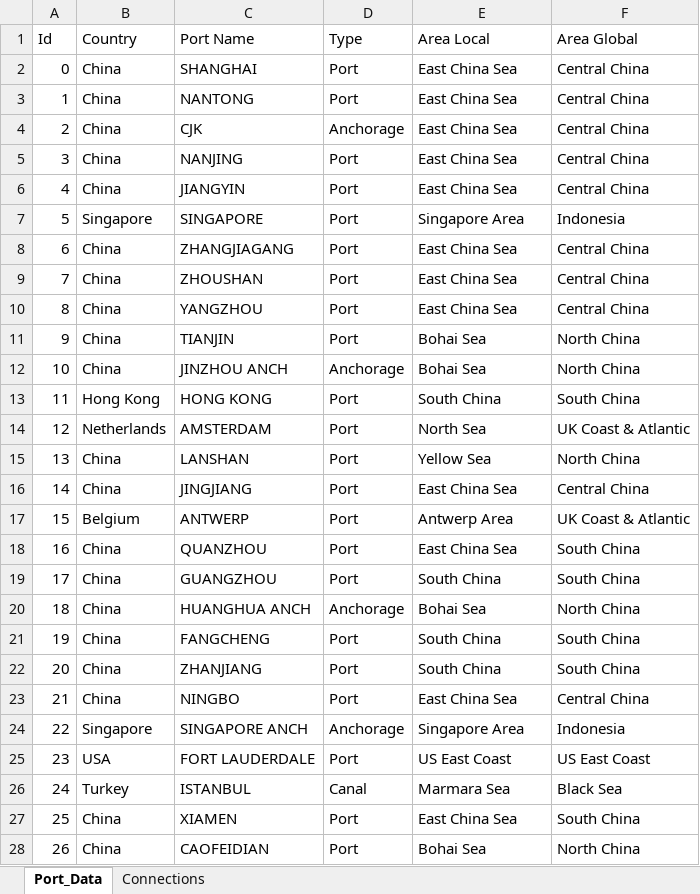
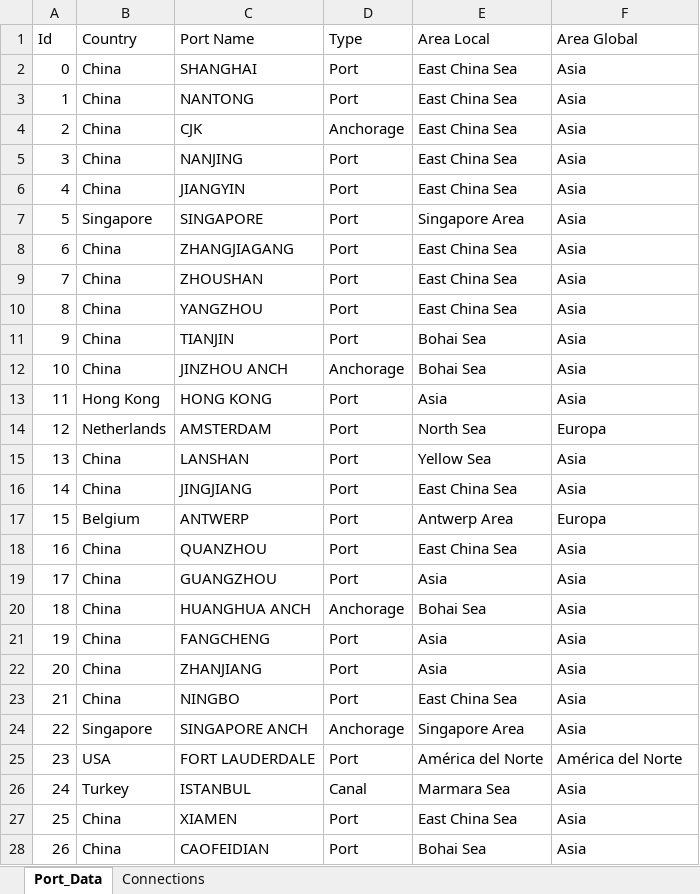
Before and after one commit to FabrizCastro/Proyecto_ComplejidadAlgoritmicaG1, an Excel workbook: TRABAJOFINAL/Port_Data_v3.xlsx, sheet Port_Data, drawn as a sheet; only a part is shown; values as stored, in another font and other column widths than the file's, no borders; the diff covers the shown part only; the diff names each change by its address in the sheet, - before the commit and + after, or states it on an @@ line.

```diff
--- a/TRABAJOFINAL/Port_Data_v3.xlsx (sheet Port_Data)
+++ b/TRABAJOFINAL/Port_Data_v3.xlsx (sheet Port_Data)
-F2:F6 (Area Global): Central China
+F2:F6 (Area Global): Asia
-F7 (Area Global): Indonesia
+F7 (Area Global): Asia
-F8:F10 (Area Global): Central China
+F8:F10 (Area Global): Asia
-F11:F12 (Area Global): North China
+F11:F12 (Area Global): Asia
-E13 (Area Local): South China
+E13 (Area Local): Asia
-F13 (Area Global): South China
+F13 (Area Global): Asia
-F14 (Area Global): UK Coast & Atlantic
+F14 (Area Global): Europa
-F15 (Area Global): North China
+F15 (Area Global): Asia
-F16 (Area Global): Central China
+F16 (Area Global): Asia
-F17 (Area Global): UK Coast & Atlantic
+F17 (Area Global): Europa
-F18:F19 (Area Global): South China
+F18:F19 (Area Global): Asia
-E19 (Area Local): South China
+E19 (Area Local): Asia
-F20 (Area Global): North China
+F20 (Area Global): Asia
-E21:E22 (Area Local): South China
+E21:E22 (Area Local): Asia
-F21:F22 (Area Global): South China
+F21:F22 (Area Global): Asia
-F23 (Area Global): Central China
+F23 (Area Global): Asia
-F24 (Area Global): Indonesia
+F24 (Area Global): Asia
-E25 (Area Local): US East Coast
+E25 (Area Local): América del Norte
-F25 (Area Global): US East Coast
+F25 (Area Global): América del Norte
-F26 (Area Global): Black Sea
+F26 (Area Global): Asia
-F27 (Area Global): South China
+F27 (Area Global): Asia
-F28 (Area Global): North China
+F28 (Area Global): Asia
```
Also changed, not shown: 828 edited cells elsewhere in this sheet, 2 other files.
